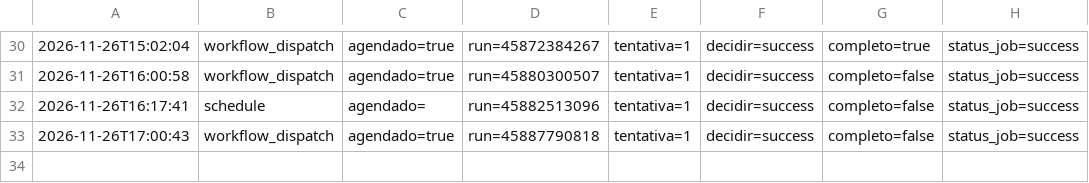
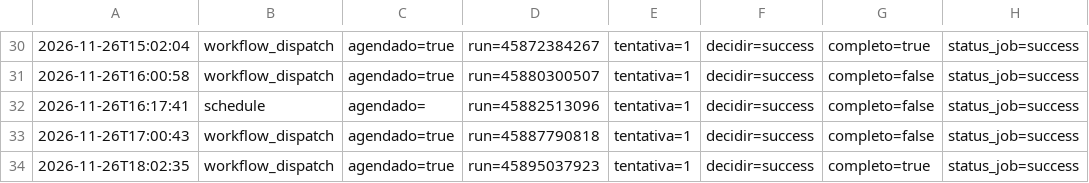
Before and after one commit to EduardoAzevedoo/rio-doce-monitor, a CSV file: data/execucoes.csv, drawn as a sheet; only a part is shown, gaps mark what is left out.

```diff
--- a/data/execucoes.csv
+++ b/data/execucoes.csv
@@ -33 +33,2 @@
 2026-11-26T17:00:43,workflow_dispatch,agendado=true,run=45887790818,tentativa=1,decidir=success,completo=false,status_job=success
+2026-11-26T18:02:35,workflow_dispatch,agendado=true,run=45895037923,tentativa=1,decidir=success,completo=true,status_job=success
```
Also changed, not shown: data/previsoes.csv, 1 other file.
